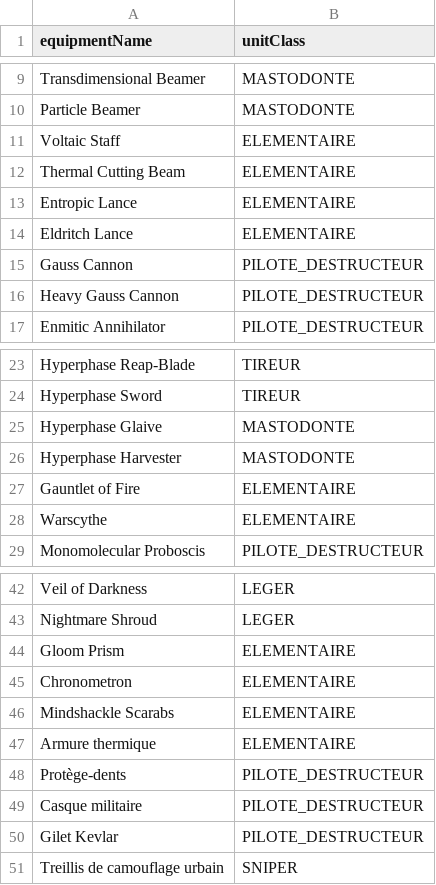
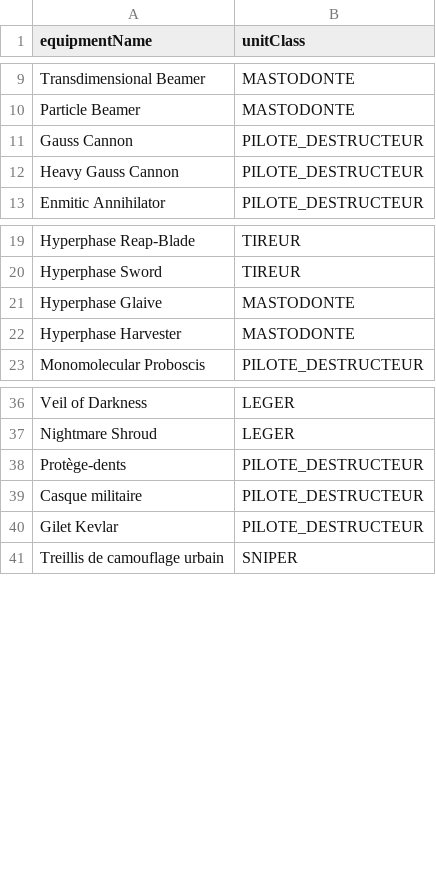
Before and after one commit to nursek/nmlOnline, a CSV file: nml-ms/src/main/resources/compatibility.csv, drawn as a sheet; only a part is shown, gaps mark what is left out; the diff names each change by its address in the sheet, - before the commit and + after, or states it on an @@ line.

```diff
--- a/nml-ms/src/main/resources/compatibility.csv
+++ b/nml-ms/src/main/resources/compatibility.csv
-row 11: Voltaic Staff | ELEMENTAIRE
-row 12: Thermal Cutting Beam | ELEMENTAIRE
-row 13: Entropic Lance | ELEMENTAIRE
-row 14: Eldritch Lance | ELEMENTAIRE
-row 27: Gauntlet of Fire | ELEMENTAIRE
-row 28: Warscythe | ELEMENTAIRE
-row 44: Gloom Prism | ELEMENTAIRE
-row 45: Chronometron | ELEMENTAIRE
-row 46: Mindshackle Scarabs | ELEMENTAIRE
-row 47: Armure thermique | ELEMENTAIRE
```
Also changed, not shown: nml-ms/src/main/resources/equipment_translations_necrons.csv, nml-ms/src/main/resources/equipment_translations_orks.csv, 21 other files.
